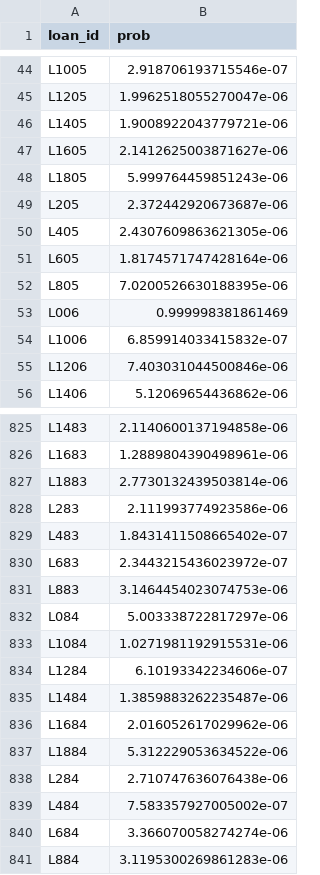
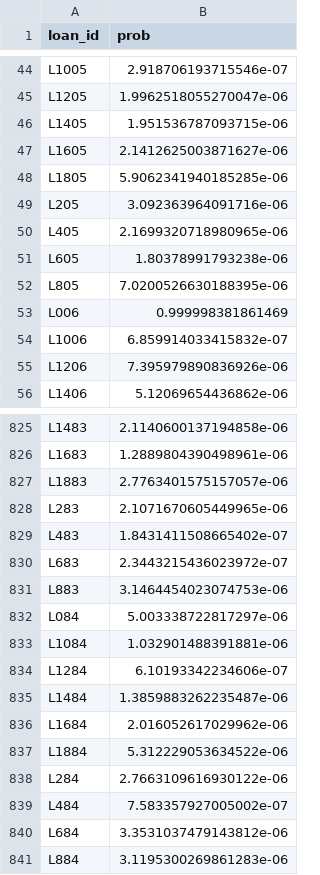
Before and after one commit to yuhang1112/audit-q, a CSV file: static/overdue_scores.csv, drawn as a sheet; only a part is shown, gaps mark what is left out; the diff covers the shown part only.

```diff
--- a/static/overdue_scores.csv
+++ b/static/overdue_scores.csv
@@ -45,8 +45,8 @@ L1005,2.918706193715546e-07
 L1205,1.9962518055270047e-06
-L1405,1.9008922043779721e-06
+L1405,1.951536787093715e-06
 L1605,2.1412625003871627e-06
-L1805,5.999764459851243e-06
-L205,2.372442920673687e-06
-L405,2.4307609863621305e-06
-L605,1.8174571747428164e-06
+L1805,5.9062341940185285e-06
+L205,3.092363964091716e-06
+L405,2.1699320718980965e-06
+L605,1.80378991793238e-06
 L805,7.0200526630188395e-06
@@ -54,3 +54,3 @@ L006,0.999998381861469
 L1006,6.859914033415832e-07
-L1206,7.403031044500846e-06
+L1206,7.395979890836926e-06
 L1406,5.12069654436862e-06
@@ -826,4 +826,4 @@ L1483,2.1140600137194858e-06
 L1683,1.2889804390498961e-06
-L1883,2.7730132439503814e-06
-L283,2.111993774923586e-06
+L1883,2.7763401575157057e-06
+L283,2.1071670605449965e-06
 L483,1.8431411508665402e-07
@@ -832,3 +832,3 @@ L883,3.1464454023074753e-06
 L084,5.003338722817297e-06
-L1084,1.0271981192915531e-06
+L1084,1.032901488391881e-06
 L1284,6.10193342234606e-07
@@ -837,5 +837,5 @@ L1684,2.016052617029962e-06
 L1884,5.312229053634522e-06
-L284,2.710747636076438e-06
+L284,2.7663109616930122e-06
 L484,7.583357927005002e-07
-L684,3.366070058274274e-06
+L684,3.3531037479143812e-06
 L884,3.1195300269861283e-06
```
Also changed, not shown: 122 edited cells elsewhere in this file, 1 other file.
